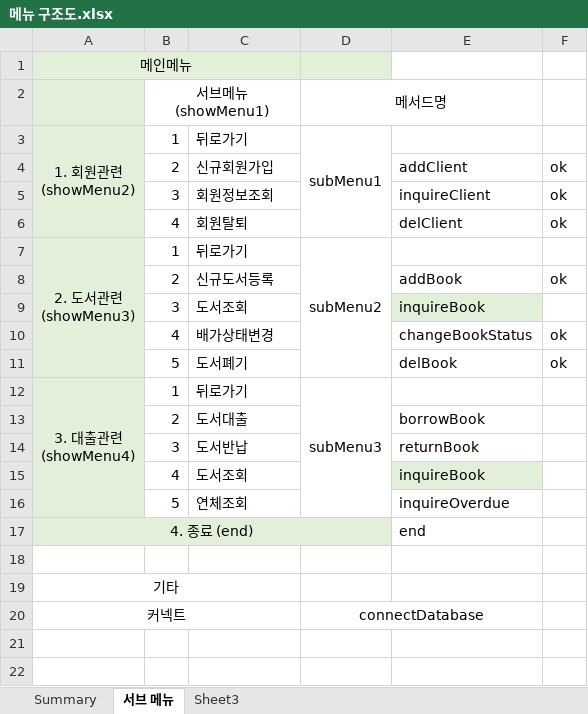
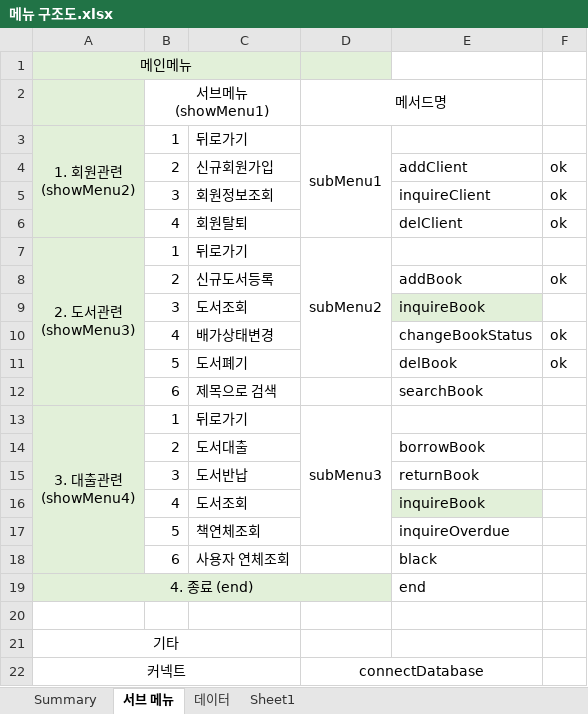
Before and after one commit to Nockda/JavaBasic, an Excel workbook: LibraryProject/메뉴 구조도.xlsx, sheet 서브 메뉴, drawn as a sheet; values as stored, in another font and other column widths than the file's, no borders; addresses are those after the commit; the diff names each change by its address in the sheet, - before the commit and + after, or states it on an @@ line.

```diff
--- a/LibraryProject/메뉴 구조도.xlsx (sheet 서브 메뉴)
+++ b/LibraryProject/메뉴 구조도.xlsx (sheet 서브 메뉴)
-sheet tab: Sheet3
+sheet tab: 데이터
+sheet tab: Sheet1
+row 12:  | 6 | 제목으로 검색 |  | searchBook
-C17: 연체조회
+C17: 책연체조회
+row 18:  | 6 | 사용자 연체조회 |  | black
```
Also changed, not shown: sheet 데이터, sheet Summary, 1 other file.
